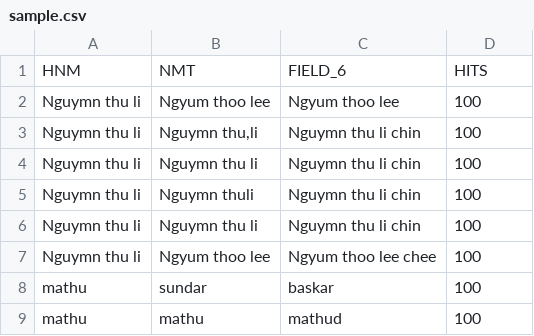
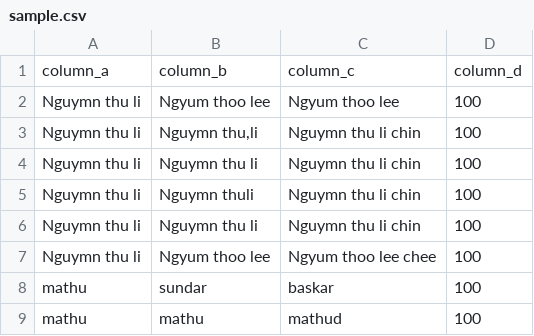
Before and after one commit to mathu619/Origin_of_the_Name_Finder_and_Global_Name_Screening, a CSV file: sample.csv, drawn as a sheet.

Commit message:
Update sample.csv

```diff
--- a/sample.csv
+++ b/sample.csv
@@ -1,2 +1,2 @@
-HNM,NMT,FIELD_6,HITS
+column_a,column_b,column_c,column_d
 Nguymn thu li,Ngyum thoo lee,Ngyum thoo lee,100
```
